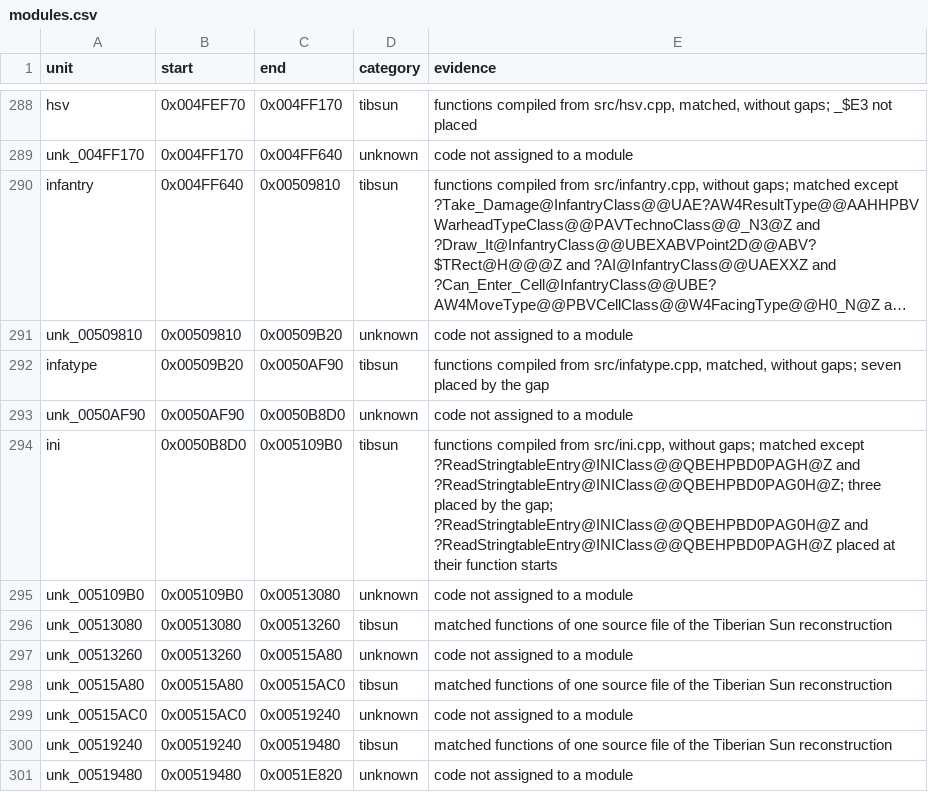
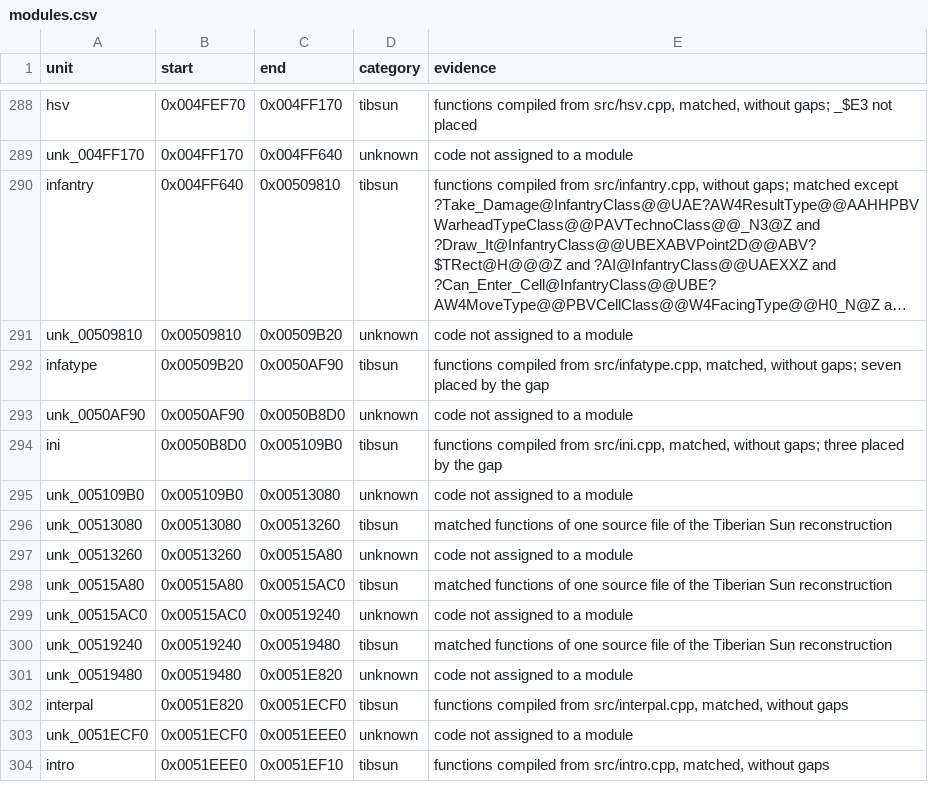
Before and after one commit to meastes/RedAlert2, a CSV file: config/ra2-1.006/modules.csv, drawn as a sheet; only a part is shown, gaps mark what is left out; the shorter side is filled out with more unchanged rows; long unchanged cells end in ….

Commit message:
Match 2 more ini.cpp functions

```diff
--- a/config/ra2-1.006/modules.csv
+++ b/config/ra2-1.006/modules.csv
@@ -293,3 +293,3 @@ infatype,0x00509B20,0x0050AF90,tibsun,"functions compiled from src/infatype.cpp,
 unk_0050AF90,0x0050AF90,0x0050B8D0,unknown,code not assigned to a module
-ini,0x0050B8D0,0x005109B0,tibsun,"functions compiled from src/ini.cpp, without gaps; matched except ?ReadStringtableEntry@INIClass@@QBEHPBD0PAGH@Z and ?ReadStringtableEntry@INIClass@@QBEHPBD0PAG0H@Z; three placed by the gap; ?ReadStringtableEntry@INIClass@@QBEHPBD0PAG0H@Z and ?ReadStringtableEntry@INIClass@@QBEHPBD0PAGH@Z placed at their function starts"
+ini,0x0050B8D0,0x005109B0,tibsun,"functions compiled from src/ini.cpp, matched, without gaps; three placed by the gap"
 unk_005109B0,0x005109B0,0x00513080,unknown,code not assigned to a module
```
Also changed, not shown: config/ra2-1.006/functions.csv, 1 other file.
